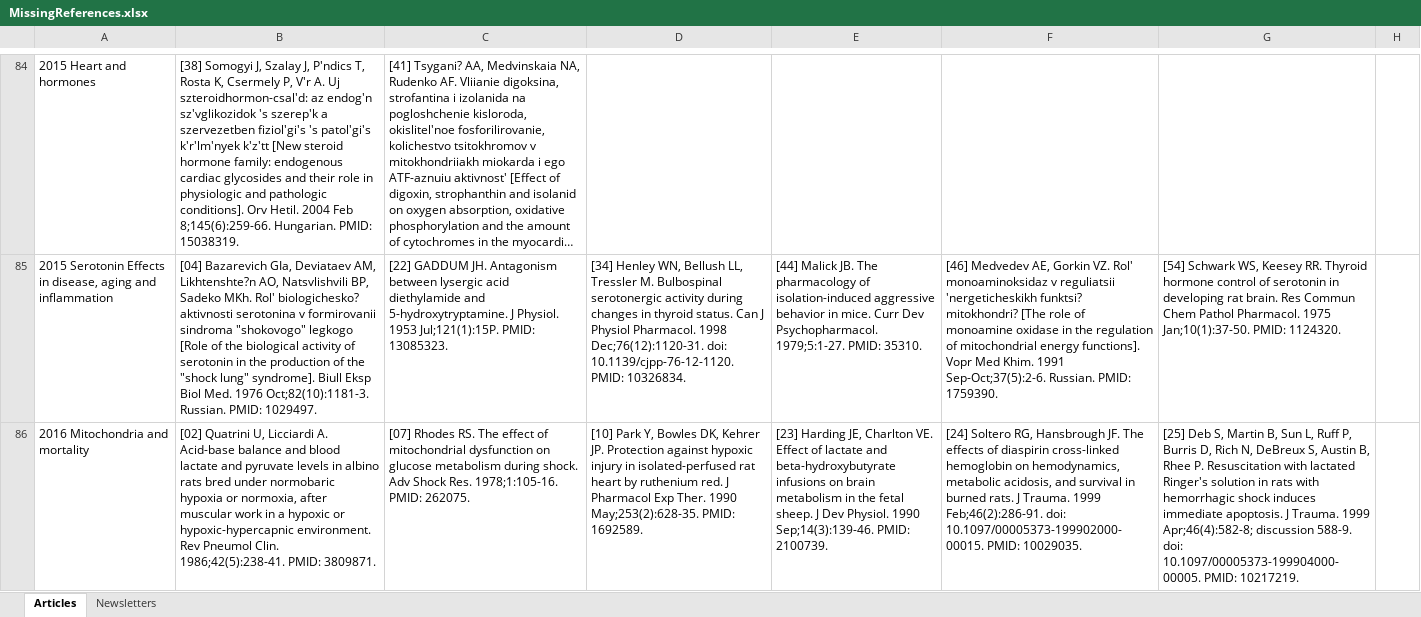
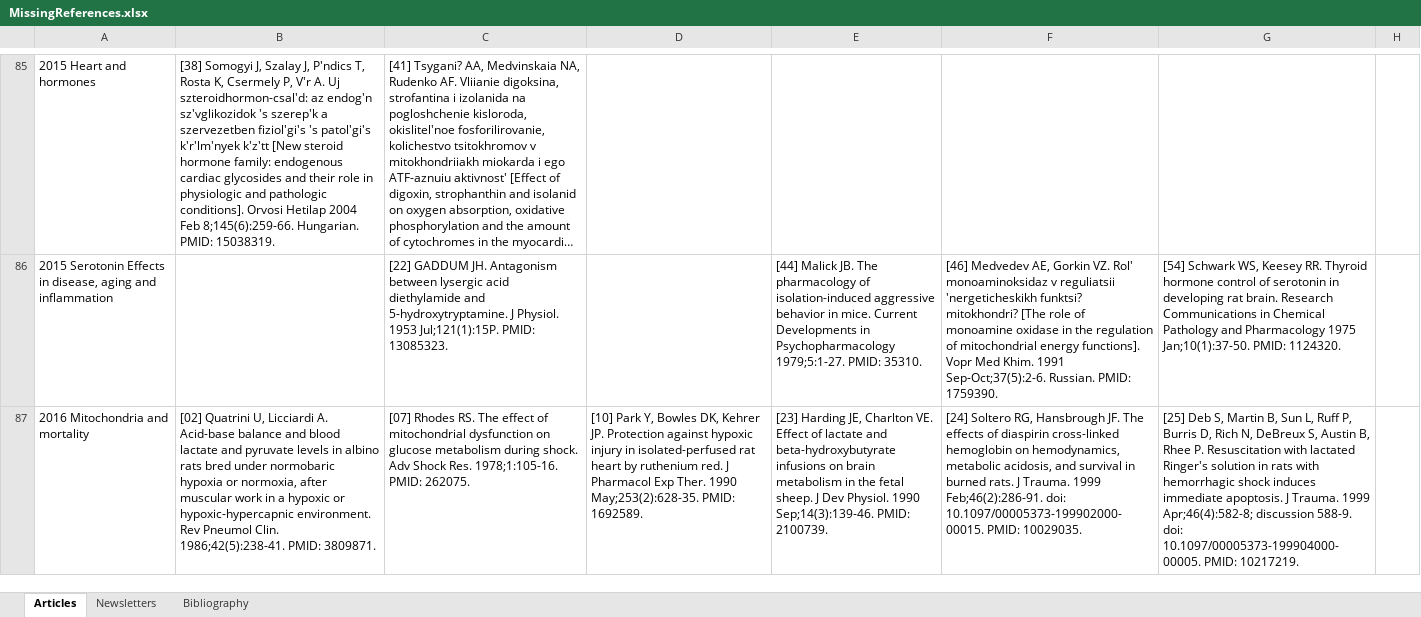
Before and after one commit to bioenergetics/Peat_articles_newsletters_with_references, an Excel workbook: MissingReferences.xlsx, sheet Articles, drawn as a sheet; only a part is shown, gaps mark what is left out; long unchanged cells end in …; values as stored, in another font and other column widths than the file's, no borders; addresses are those after the commit; the diff covers the shown part only; the diff names each change by its address in the sheet, - before the commit and + after, or states it on an @@ line.

Commit message:
UPDATE References in Italian

```diff
--- a/MissingReferences.xlsx (sheet Articles)
+++ b/MissingReferences.xlsx (sheet Articles)
+sheet tab: Bibliography
-B85: …pathologic conditions]. Orv Hetil. 2004 Feb…
+B85: …pathologic conditions]. Orvosi Hetilap 2004 Feb…
-B86: [04] Bazarevich GIa, Deviataev AM, Likhtenshte?n AO, Natsvlishvili BP, Sadeko MKh. Rol' biologichesko? aktivnosti serotonina v formirovanii sindroma "shokovogo" legkogo [Role of the biological activity of serotonin in the production of the "shock lung" syndrome]. Biull Eksp Biol Med. 1976 Oct;82(10):1181-3. Russian. PMID: 1029497.
+B86: (empty)
-D86: [34] Henley WN, Bellush LL, Tressler M. Bulbospinal serotonergic activity during changes in thyroid status. Can J Physiol Pharmacol. 1998 Dec;76(12):1120-31. doi: 10.1139/cjpp-76-12-1120. PMID: 10326834.
+D86: (empty)
-E86: …in mice. Curr Dev Psychopharmacol. 1979;5:1-27. PMID:…
+E86: …in mice. Current Developments in Psychopharmacology 1979;5:1-27. PMID:…
-G86: …rat brain. Res Commun Chem Pathol Pharmacol. 1975 Jan;10(1):37-50.…
+G86: …rat brain. Research Communications in Chemical Pathology and Pharmacology 1975 Jan;10(1):37-50.…
```
Also changed, not shown: 3 added rows, 70 edited cells and cell formats elsewhere in this sheet, sheet Newsletters, 15 other files.
